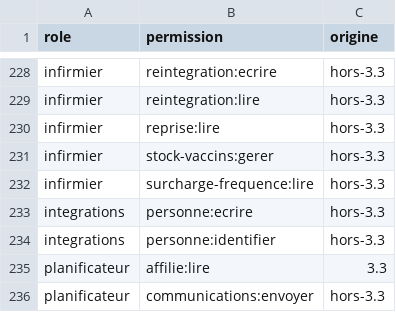
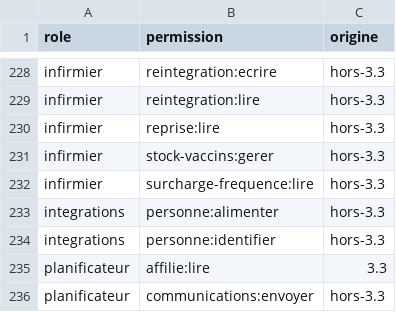
Before and after one commit to rouffou/veilla, a CSV file: docs/securite/matrice-droits.csv, drawn as a sheet; only a part is shown, gaps mark what is left out.

```diff
--- a/docs/securite/matrice-droits.csv
+++ b/docs/securite/matrice-droits.csv
@@ -232,3 +232,3 @@ infirmier;stock-vaccins:gerer;hors-3.3
 infirmier;surcharge-frequence:lire;hors-3.3
-integrations;personne:ecrire;hors-3.3
+integrations;personne:alimenter;hors-3.3
 integrations;personne:identifier;hors-3.3
```
Also changed, not shown: 9 other files.
